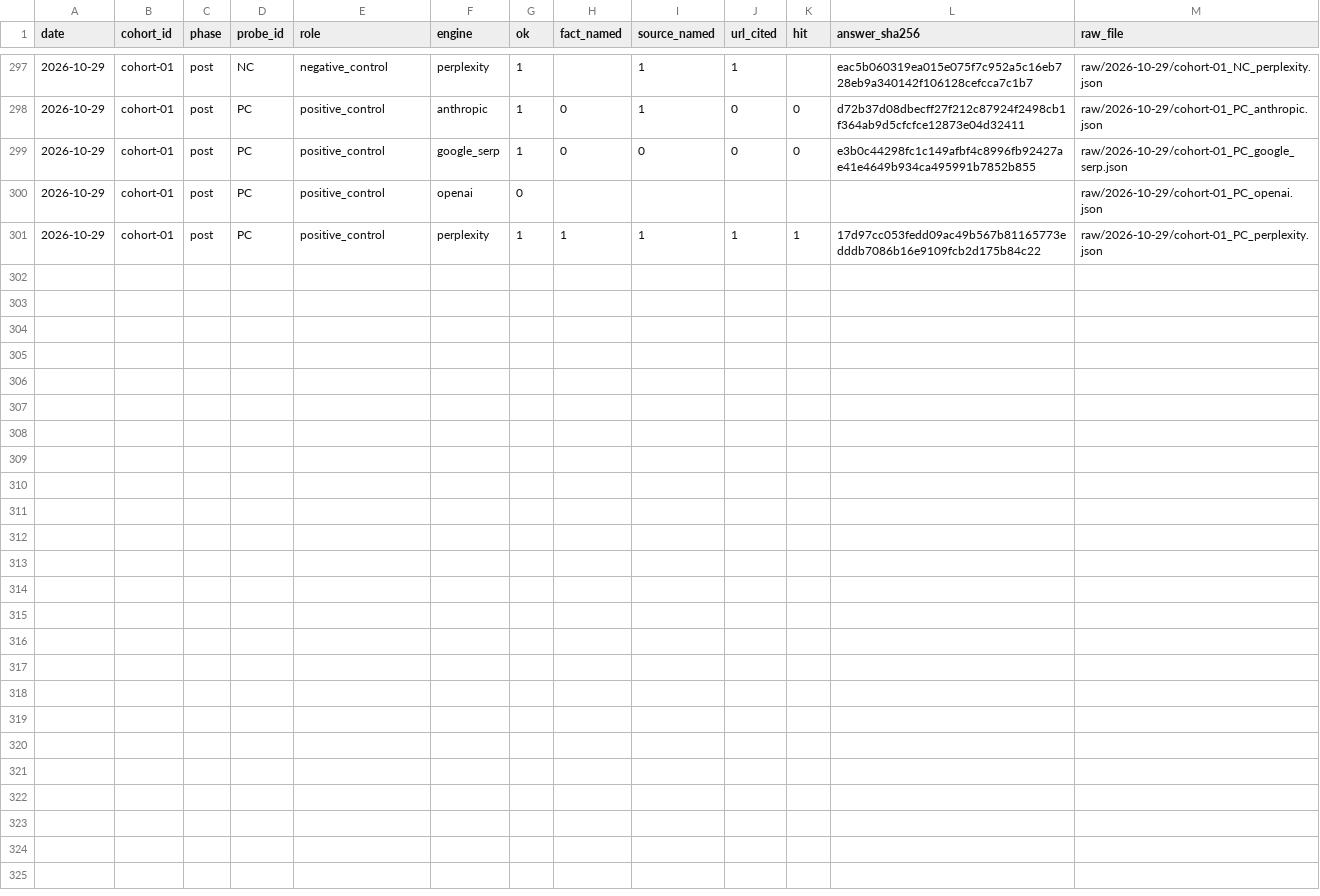
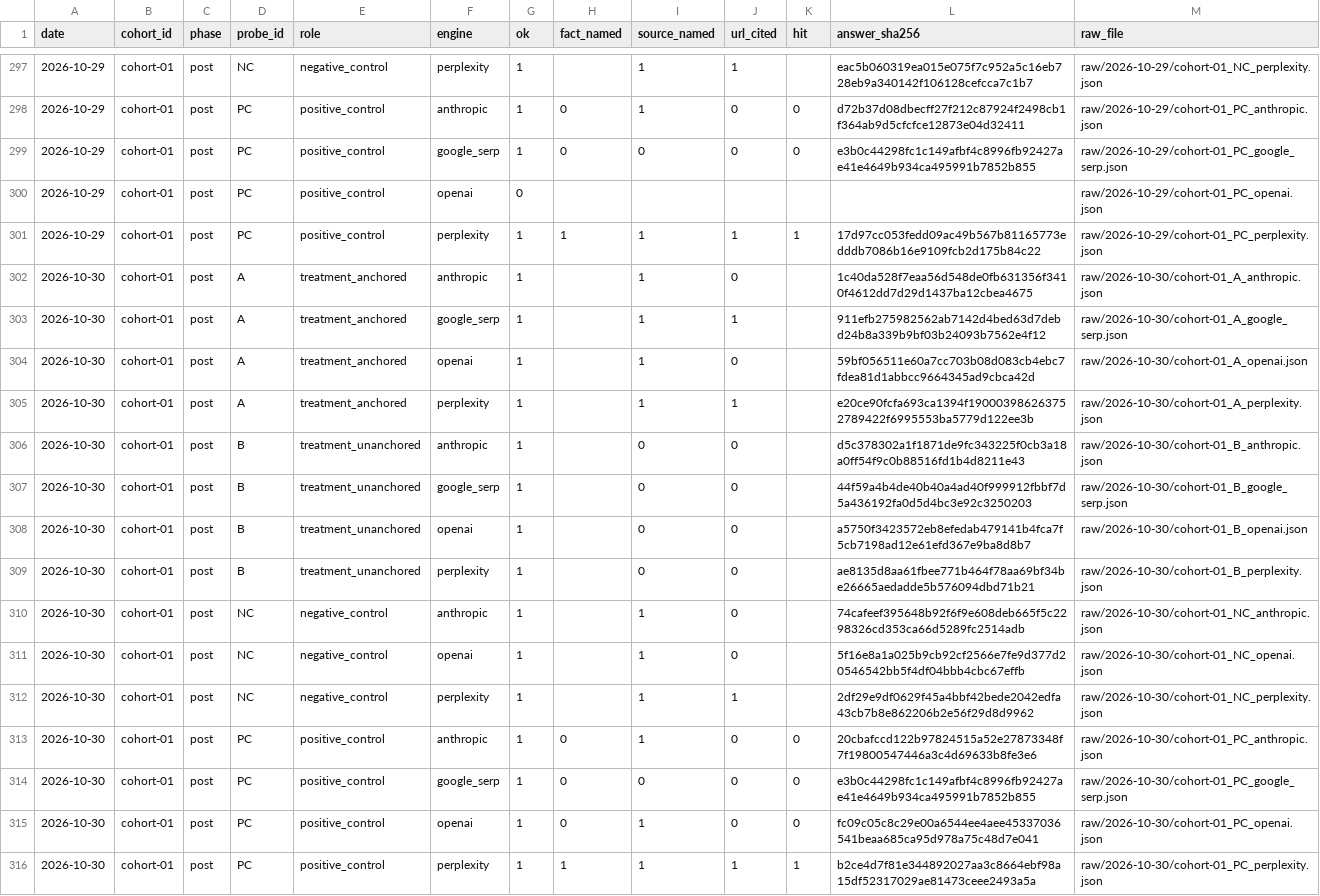
Before and after one commit to mrcrtr1979-droid/namebeam-visibility-index, a CSV file: data/ingestion/ingestion_scores.csv, drawn as a sheet; only a part is shown, gaps mark what is left out.

```diff
--- a/data/ingestion/ingestion_scores.csv
+++ b/data/ingestion/ingestion_scores.csv
@@ -301 +301,16 @@ date,cohort_id,phase,probe_id,role,engine,ok,fact_named,source_named,url_cited,h
 2026-10-29,cohort-01,post,PC,positive_control,perplexity,1,1,1,1,1,17d97cc053fedd09ac49b567b81165773edddb7086b16e9109fcb2d175b84c22,raw/2026-10-29/cohort-01_PC_perplexity.json
+2026-10-30,cohort-01,post,A,treatment_anchored,anthropic,1,,1,0,,1c40da528f7eaa56d548de0fb631356f3410f4612dd7d29d1437ba12cbea4675,raw/2026-10-30/cohort-01_A_anthropic.json
+2026-10-30,cohort-01,post,A,treatment_anchored,google_serp,1,,1,1,,911efb275982562ab7142d4bed63d7debd24b8a339b9bf03b24093b7562e4f12,raw/2026-10-30/cohort-01_A_google_serp.json
+2026-10-30,cohort-01,post,A,treatment_anchored,openai,1,,1,0,,59bf056511e60a7cc703b08d083cb4ebc7fdea81d1abbcc9664345ad9cbca42d,raw/2026-10-30/cohort-01_A_openai.json
+2026-10-30,cohort-01,post,A,treatment_anchored,perplexity,1,,1,1,,e20ce90fcfa693ca1394f190003986263752789422f6995553ba5779d122ee3b,raw/2026-10-30/cohort-01_A_perplexity.json
+2026-10-30,cohort-01,post,B,treatment_unanchored,anthropic,1,,0,0,,d5c378302a1f1871de9fc343225f0cb3a18a0ff54f9c0b88516fd1b4d8211e43,raw/2026-10-30/cohort-01_B_anthropic.json
+2026-10-30,cohort-01,post,B,treatment_unanchored,google_serp,1,,0,0,,44f59a4b4de40b40a4ad40f999912fbbf7d5a436192fa0d5d4bc3e92c3250203,raw/2026-10-30/cohort-01_B_google_serp.json
+2026-10-30,cohort-01,post,B,treatment_unanchored,openai,1,,0,0,,a5750f3423572eb8efedab479141b4fca7f5cb7198ad12e61efd367e9ba8d8b7,raw/2026-10-30/cohort-01_B_openai.json
+2026-10-30,cohort-01,post,B,treatment_unanchored,perplexity,1,,0,0,,ae8135d8aa61fbee771b464f78aa69bf34be26665aedadde5b576094dbd71b21,raw/2026-10-30/cohort-01_B_perplexity.json
+2026-10-30,cohort-01,post,NC,negative_control,anthropic,1,,1,0,,74cafeef395648b92f6f9e608deb665f5c2298326cd353ca66d5289fc2514adb,raw/2026-10-30/cohort-01_NC_anthropic.json
+2026-10-30,cohort-01,post,NC,negative_control,openai,1,,1,0,,5f16e8a1a025b9cb92cf2566e7fe9d377d20546542bb5f4df04bbb4cbc67effb,raw/2026-10-30/cohort-01_NC_openai.json
+2026-10-30,cohort-01,post,NC,negative_control,perplexity,1,,1,1,,2df29e9df0629f45a4bbf42bede2042edfa43cb7b8e862206b2e56f29d8d9962,raw/2026-10-30/cohort-01_NC_perplexity.json
+2026-10-30,cohort-01,post,PC,positive_control,anthropic,1,0,1,0,0,20cbafccd122b97824515a52e27873348f7f19800547446a3c4d69633b8fe3e6,raw/2026-10-30/cohort-01_PC_anthropic.json
+2026-10-30,cohort-01,post,PC,positive_control,google_serp,1,0,0,0,0,e3b0c44298fc1c149afbf4c8996fb92427ae41e4649b934ca495991b7852b855,raw/2026-10-30/cohort-01_PC_google_serp.json
+2026-10-30,cohort-01,post,PC,positive_control,openai,1,0,1,0,0,fc09c05c8c29e00a6544ee4aee45337036541beaa685ca95d978a75c48d7e041,raw/2026-10-30/cohort-01_PC_openai.json
+2026-10-30,cohort-01,post,PC,positive_control,perplexity,1,1,1,1,1,b2ce4d7f81e344892027aa3c8664ebf98a15df52317029ae81473ceee2493a5a,raw/2026-10-30/cohort-01_PC_perplexity.json
```
Also changed, not shown: data/ingestion/ingestion_presence.csv, data/ingestion/ingestion_probe.csv, 15 other files.
